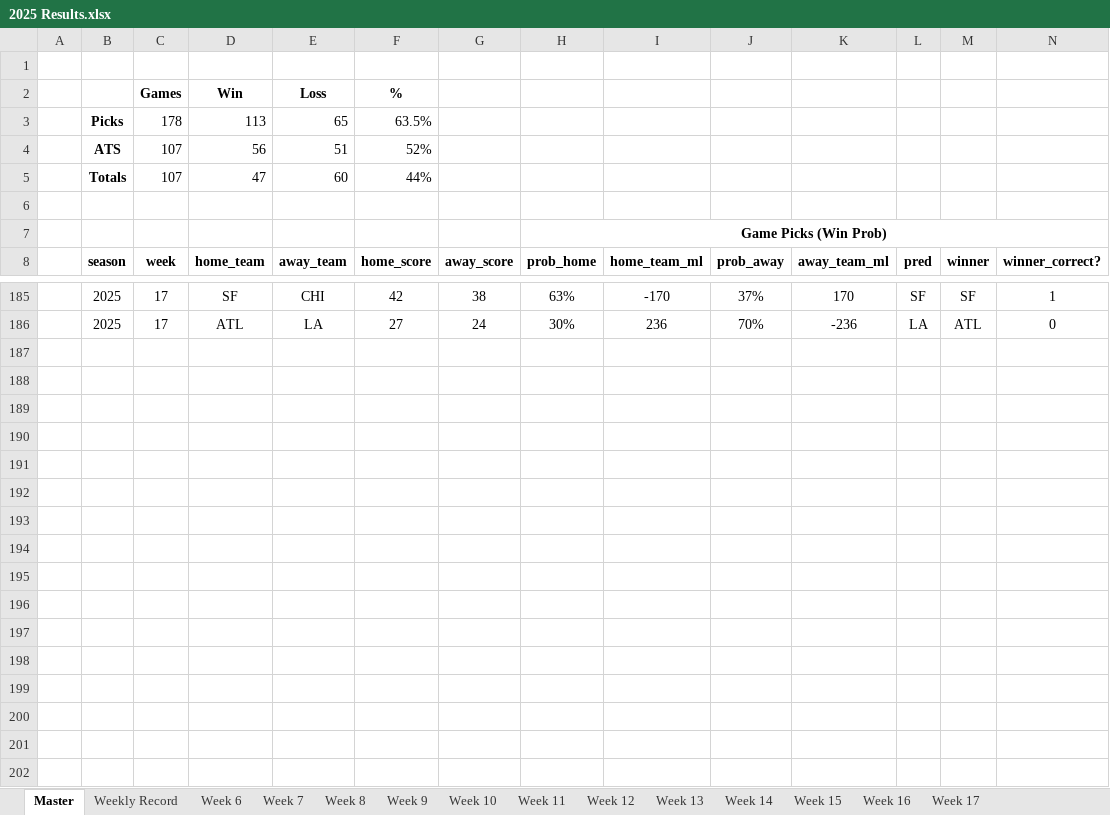
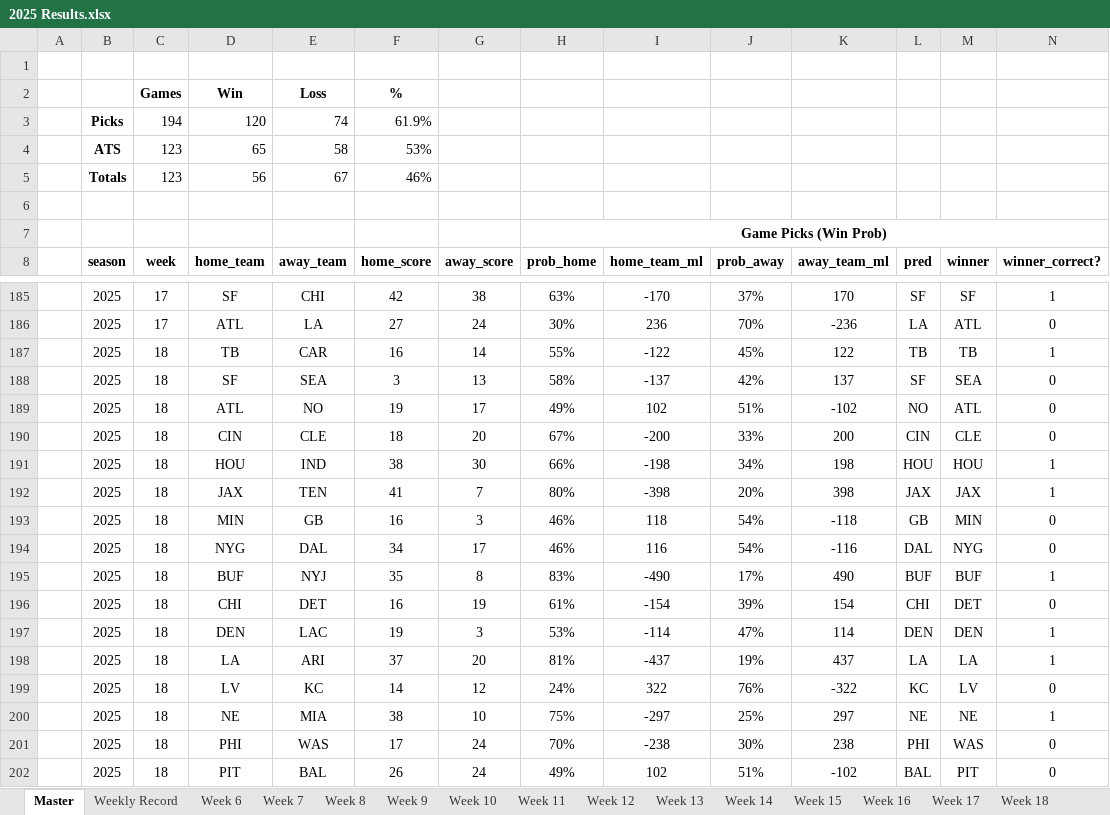
Before and after one commit to jmiller240/nfl-analytics, an Excel workbook: model results/2025 Results.xlsx, sheet Master, drawn as a sheet; only a part is shown, gaps mark what is left out; values as stored, in another font and other column widths than the file's, no borders; conditional formats not drawn; removed rows and columns are numbered as before the commit, all else as after; rows hold the shown columns only; the diff names each change by its address in the sheet, - before the commit and + after, or states it on an @@ line.

```diff
--- a/model results/2025 Results.xlsx (sheet Master)
+++ b/model results/2025 Results.xlsx (sheet Master)
+sheet tab: Week 18
-row 3:  | Picks | 178 | 113 | 65 | 63.5%
-row 4:  | ATS | 107 | 56 | 51 | 52%
-row 5:  | Totals | 107 | 47 | 60 | 44%
+row 3:  | Picks | 194 | 120 | 74 | 61.9%
+row 4:  | ATS | 123 | 65 | 58 | 53%
+row 5:  | Totals | 123 | 56 | 67 | 46%
+row 187:  | 2025 | 18 | TB | CAR | 16 | 14 | 55% | -122 | 45% | 122 | TB | TB | 1
+row 188:  | 2025 | 18 | SF | SEA | 3 | 13 | 58% | -137 | 42% | 137 | SF | SEA | 0
+row 189:  | 2025 | 18 | ATL | NO | 19 | 17 | 49% | 102 | 51% | -102 | NO | ATL | 0
+row 190:  | 2025 | 18 | CIN | CLE | 18 | 20 | 67% | -200 | 33% | 200 | CIN | CLE | 0
+row 191:  | 2025 | 18 | HOU | IND | 38 | 30 | 66% | -198 | 34% | 198 | HOU | HOU | 1
+row 192:  | 2025 | 18 | JAX | TEN | 41 | 7 | 80% | -398 | 20% | 398 | JAX | JAX | 1
+row 193:  | 2025 | 18 | MIN | GB | 16 | 3 | 46% | 118 | 54% | -118 | GB | MIN | 0
+row 194:  | 2025 | 18 | NYG | DAL | 34 | 17 | 46% | 116 | 54% | -116 | DAL | NYG | 0
+row 195:  | 2025 | 18 | BUF | NYJ | 35 | 8 | 83% | -490 | 17% | 490 | BUF | BUF | 1
+row 196:  | 2025 | 18 | CHI | DET | 16 | 19 | 61% | -154 | 39% | 154 | CHI | DET | 0
+row 197:  | 2025 | 18 | DEN | LAC | 19 | 3 | 53% | -114 | 47% | 114 | DEN | DEN | 1
+row 198:  | 2025 | 18 | LA | ARI | 37 | 20 | 81% | -437 | 19% | 437 | LA | LA | 1
+row 199:  | 2025 | 18 | LV | KC | 14 | 12 | 24% | 322 | 76% | -322 | KC | LV | 0
+row 200:  | 2025 | 18 | NE | MIA | 38 | 10 | 75% | -297 | 25% | 297 | NE | NE | 1
+row 201:  | 2025 | 18 | PHI | WAS | 17 | 24 | 70% | -238 | 30% | 238 | PHI | WAS | 0
+row 202:  | 2025 | 18 | PIT | BAL | 26 | 24 | 49% | 102 | 51% | -102 | BAL | PIT | 0
```
Also changed, not shown: sheet Weekly Record, 12 other files.
